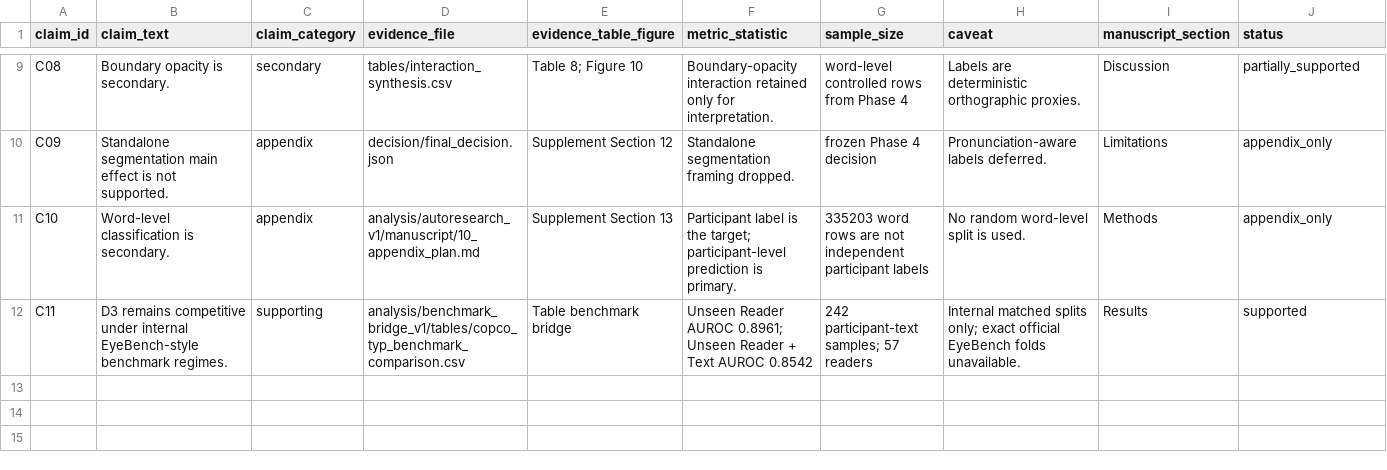
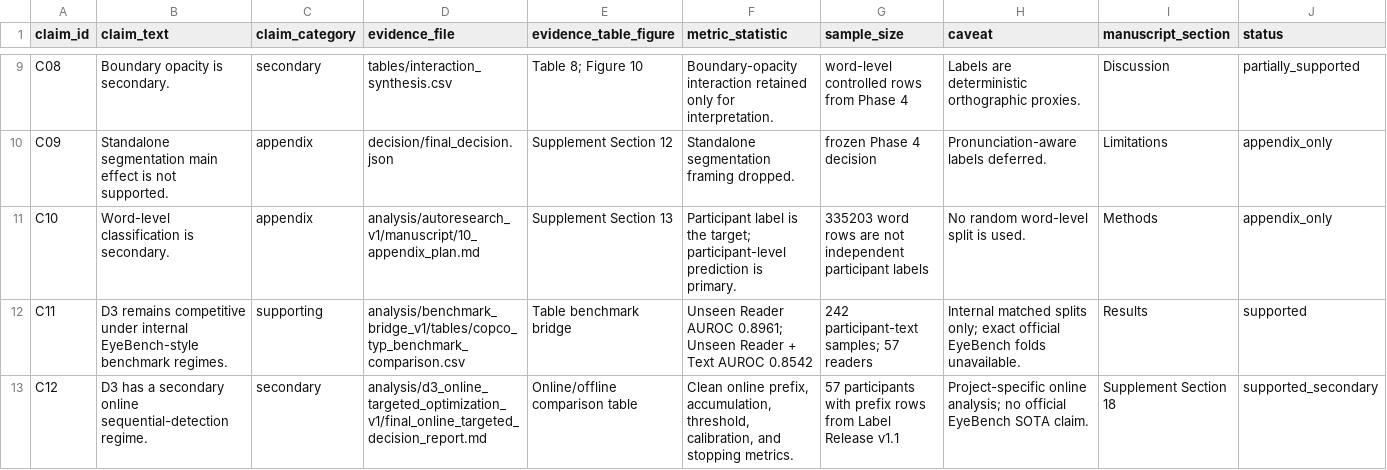
Before and after one commit to Haizhouzhou/copco, a CSV file: analysis/submission_v1/claim_evidence_ledger.csv, drawn as a sheet; only a part is shown, gaps mark what is left out; the diff names each change by its address in the sheet, - before the commit and + after, or states it on an @@ line.

Commit message:
feat: deploy targeted online D3 detection evaluation

```diff
--- a/analysis/submission_v1/claim_evidence_ledger.csv
+++ b/analysis/submission_v1/claim_evidence_ledger.csv
+row 13: C12 | D3 has a secondary online sequential-detection regime. | secondary | analysis/d3_online_targeted_optimization_v1/final_online_targeted_decision_report.md | Online/offline comparison table | Clean online prefix, accumulation, threshold, calibration, and stopping metrics. | 57 participants with prefix rows from Label Release v1.1 | Project-specific online analysis; no official EyeBench SOTA claim. | Supplement Section 18 | supported_secondary
```
Also changed, not shown: 45 other files.
